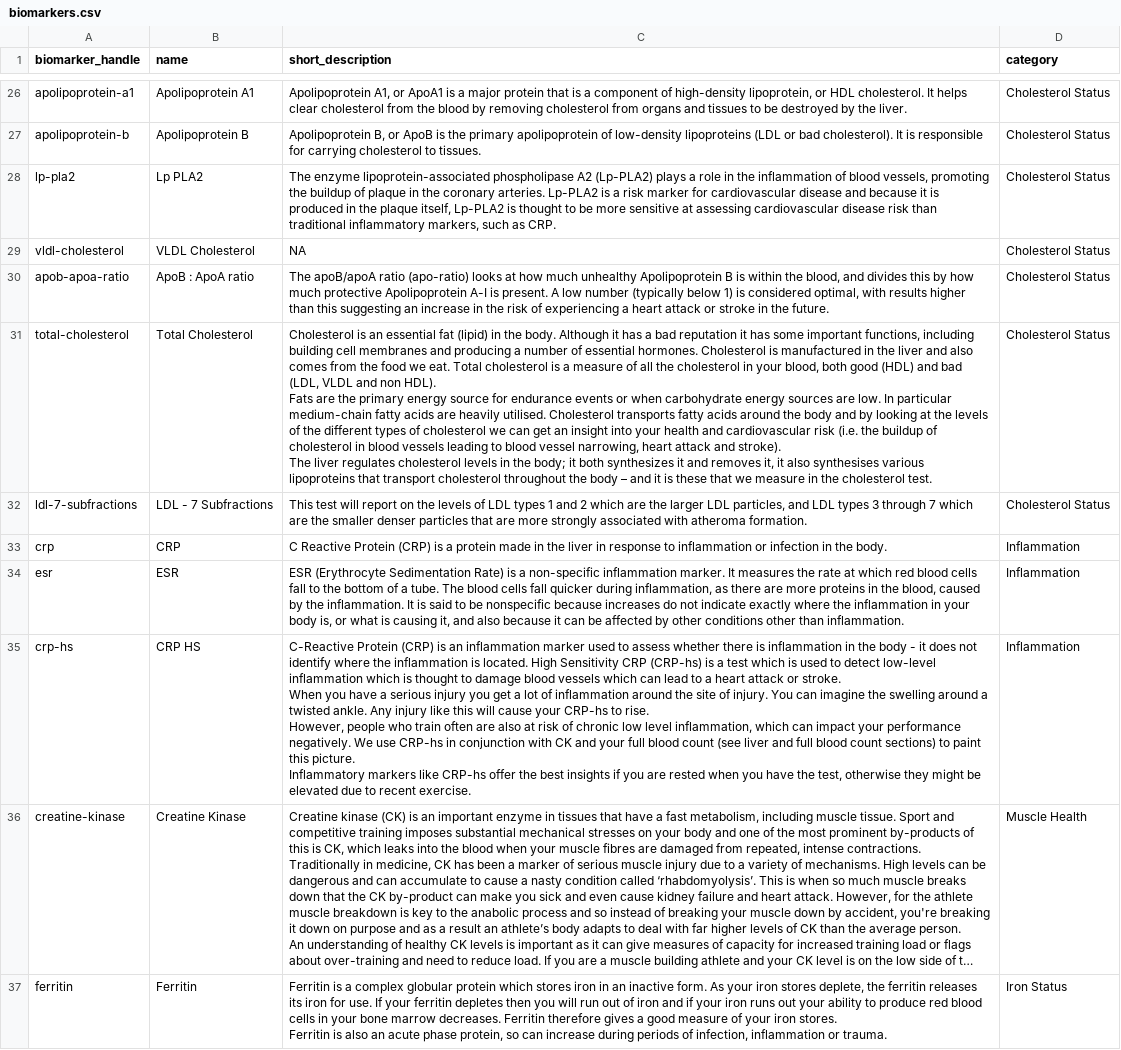
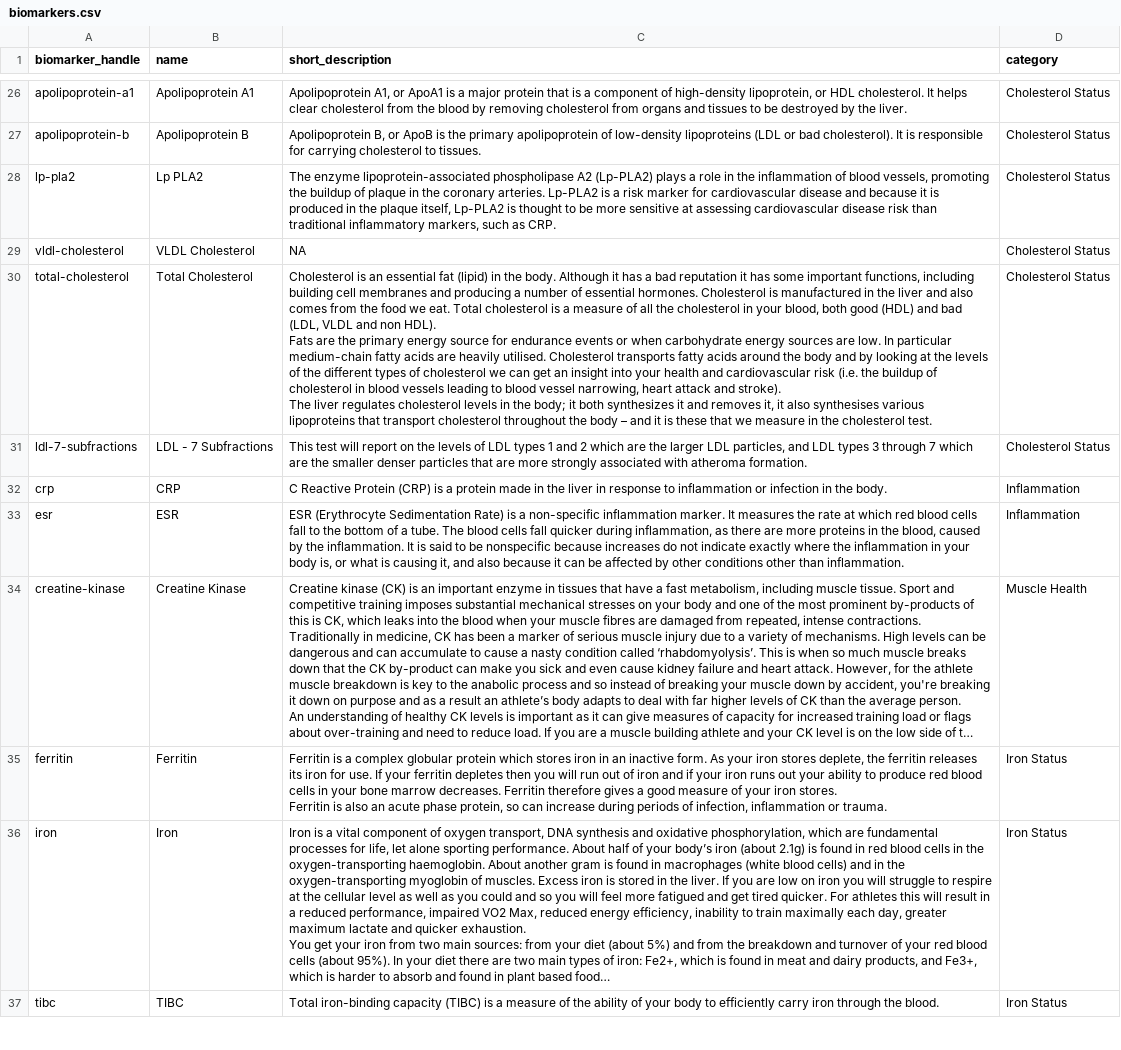
Before and after one commit to stupidpupil/medichecks_scraper, a CSV file: biomarkers.csv, drawn as a sheet; only a part is shown, gaps mark what is left out; the shorter side is filled out with more unchanged rows; long unchanged cells end in …; ↵ is a line break in a cell; the diff names each change by its address in the sheet, - before the commit and + after, or states it on an @@ line.

```diff
--- a/biomarkers.csv
+++ b/biomarkers.csv
-row 30: apob-apoa-ratio | ApoB : ApoA ratio | The apoB/apoA ratio (apo-ratio) looks at how much unhealthy Apolipoprotein B is within the blood, and divides this by how much protective Apolipoprotein A-I is present. A low number (typically below 1) is considered optimal, with results higher than this suggesting an increase in the risk of experiencing a heart attack or stroke in the future. | Cholesterol Status
-row 35: crp-hs | CRP HS | C-Reactive Protein (CRP) is an inflammation marker used to assess whether there is inflammation in the body - it does not identify where the inflammation is located. High Sensitivity CRP (CRP-hs) is a test which is used to detect low-level inflammation which is thought to damage blood vessels which can lead to a heart attack or stroke. ↵ When you have a serious injury you get a lot of inflammation around the site of injury. You can imagine the swelling around a twisted ankle. Any injury like this will cause your CRP-hs to rise. ↵ However, people who train often are also at risk of chronic low level inflammation, which can impact your performance negatively. We use CRP-hs in conjunction with CK and your full blood count (see liver and full blood count sections) to paint this picture. ↵ Inflammatory markers like CRP-hs offer the best insights if you are rested when you have the test, otherwise they might be elevated due to recent exercise. | Inflammation
```
Also changed, not shown: all_products.csv, products.csv, 2 other files.
